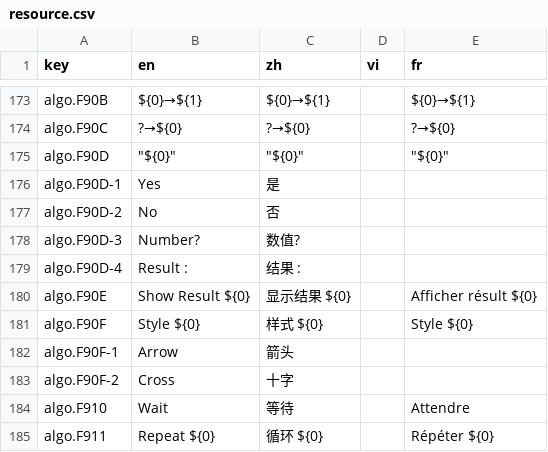
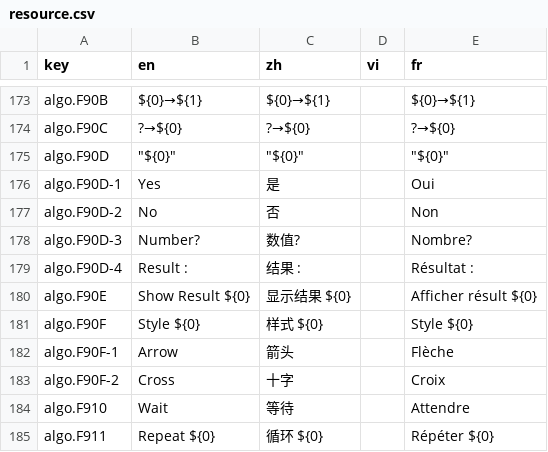
Before and after one commit to CalcWorld/ClassWizQR, a CSV file: src/i18n/resource.csv, drawn as a sheet; only a part is shown, gaps mark what is left out; the diff names each change by its address in the sheet, - before the commit and + after, or states it on an @@ line.

Commit message:
refactor: i18n `algo`

```diff
--- a/src/i18n/resource.csv
+++ b/src/i18n/resource.csv
-E176 (fr): (empty)
+E176 (fr): Oui
-E177 (fr): (empty)
+E177 (fr): Non
-E178 (fr): (empty)
+E178 (fr): Nombre?
-E179 (fr): (empty)
+E179 (fr): Résultat :
-E182 (fr): (empty)
+E182 (fr): Flèche
-E183 (fr): (empty)
+E183 (fr): Croix
```
